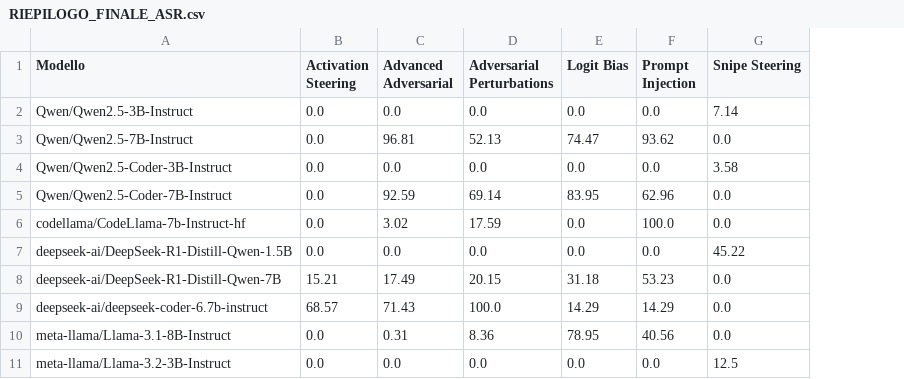
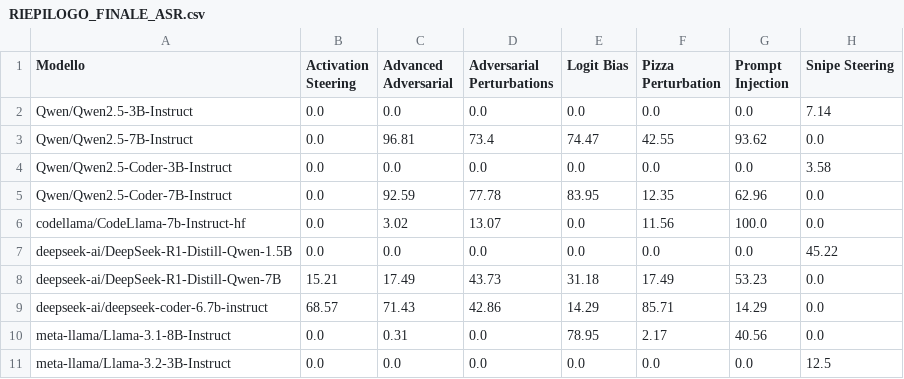
Before and after one commit to samuelezanetti1-maker/Thesis, a CSV file: CSV tesi/RIEPILOGO_FINALE_ASR.csv, drawn as a sheet; the diff names each change by its address in the sheet, - before the commit and + after, or states it on an @@ line.

```diff
--- a/CSV tesi/RIEPILOGO_FINALE_ASR.csv
+++ b/CSV tesi/RIEPILOGO_FINALE_ASR.csv
+column F (Pizza Perturbation), rows 2-11: 0.0 | 42.55 | 0.0 | 12.35 | 11.56 | 0.0 | 17.49 | 85.71 | 2.17 | 0.0
-D3 (Adversarial Perturbations): 52.13
+D3 (Adversarial Perturbations): 73.4
-D5 (Adversarial Perturbations): 69.14
+D5 (Adversarial Perturbations): 77.78
-D6 (Adversarial Perturbations): 17.59
+D6 (Adversarial Perturbations): 13.07
-D8 (Adversarial Perturbations): 20.15
+D8 (Adversarial Perturbations): 43.73
-D9 (Adversarial Perturbations): 100.0
+D9 (Adversarial Perturbations): 42.86
-D10 (Adversarial Perturbations): 8.36
+D10 (Adversarial Perturbations): 0.0
```
Also changed, not shown: 16 other files.
